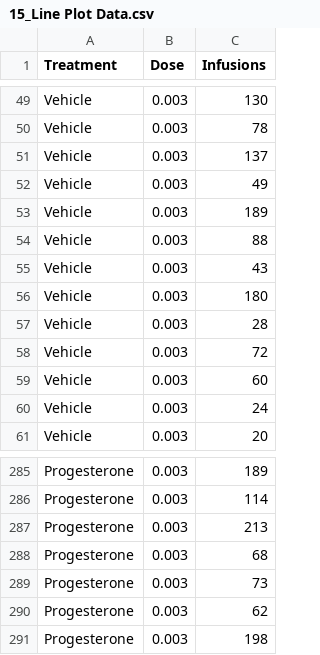
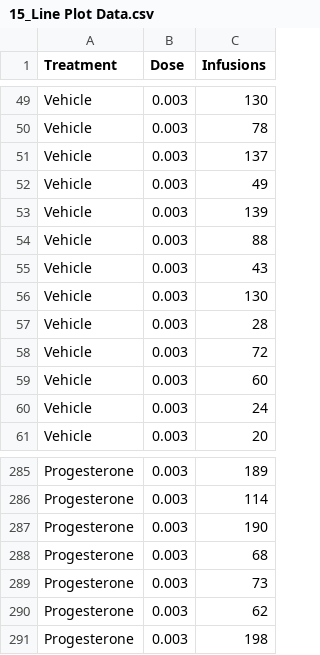
Before and after one commit to marksmithpsy/dataviz2024, a CSV file: 15_Line Plot Data.csv, drawn as a sheet; only a part is shown, gaps mark what is left out.

Commit message:
Add files via upload

```diff
--- a/15_Line Plot Data.csv
+++ b/15_Line Plot Data.csv
@@ -52,6 +52,6 @@ Vehicle,0.003,137
 Vehicle,0.003,49
-Vehicle,0.003,189
+Vehicle,0.003,139
 Vehicle,0.003,88
 Vehicle,0.003,43
-Vehicle,0.003,180
+Vehicle,0.003,130
 Vehicle,0.003,28
@@ -286,3 +286,3 @@ Progesterone,0.003,189
 Progesterone,0.003,114
-Progesterone,0.003,213
+Progesterone,0.003,190
 Progesterone,0.003,68
```
